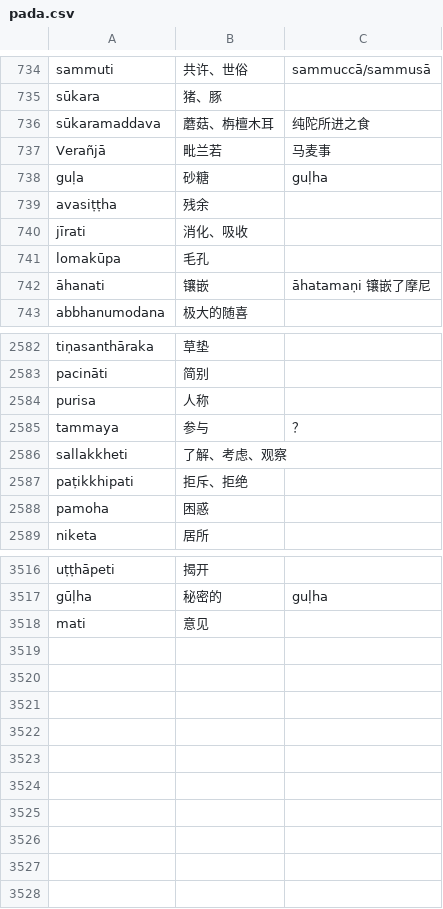
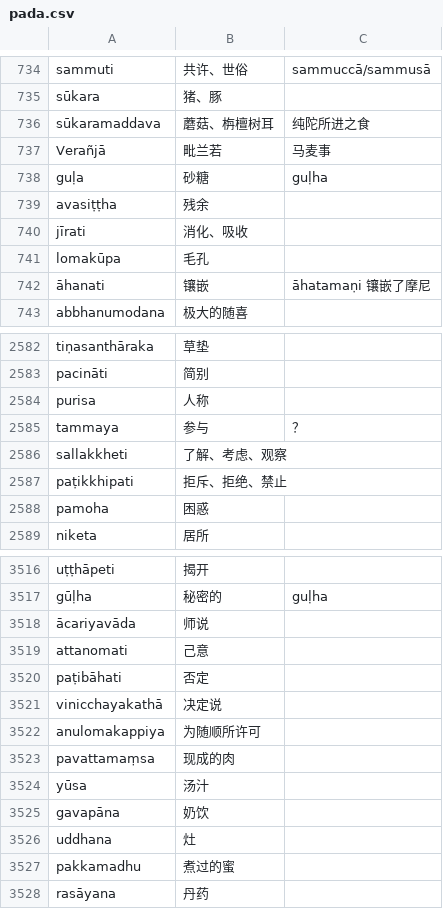
Before and after one commit to jhintr/nirutti, a CSV file: pada.csv, drawn as a sheet; only a part is shown, gaps mark what is left out.

Commit message:
update dict

```diff
--- a/pada.csv
+++ b/pada.csv
@@ -735,3 +735,3 @@ sammuti,共许、世俗,sammuccā/sammusā
 sūkara,猪、豚,
-sūkaramaddava,蘑菇、栴檀木耳,纯陀所进之食
+sūkaramaddava,蘑菇、栴檀树耳,纯陀所进之食
 Verañjā,毗兰若,马麦事
@@ -2586,3 +2586,3 @@ tammaya,参与,？
 sallakkheti,了解、考虑、观察,
-paṭikkhipati,拒斥、拒绝,
+paṭikkhipati,拒斥、拒绝、禁止,
 pamoha,困惑,
@@ -3517,2 +3517,12 @@ uṭṭhāpeti,揭开,
 gūḷha,秘密的,guḷha
-mati,意见,
+ācariyavāda,师说,
+attanomati,己意,
+paṭibāhati,否定,
+vinicchayakathā,决定说,
+anulomakappiya,为随顺所许可,
+pavattamaṃsa,现成的肉,
+yūsa,汤汁,
+gavapāna,奶饮,
+uddhana,灶,
+pakkamadhu,煮过的蜜,
+rasāyana,丹药,
```
